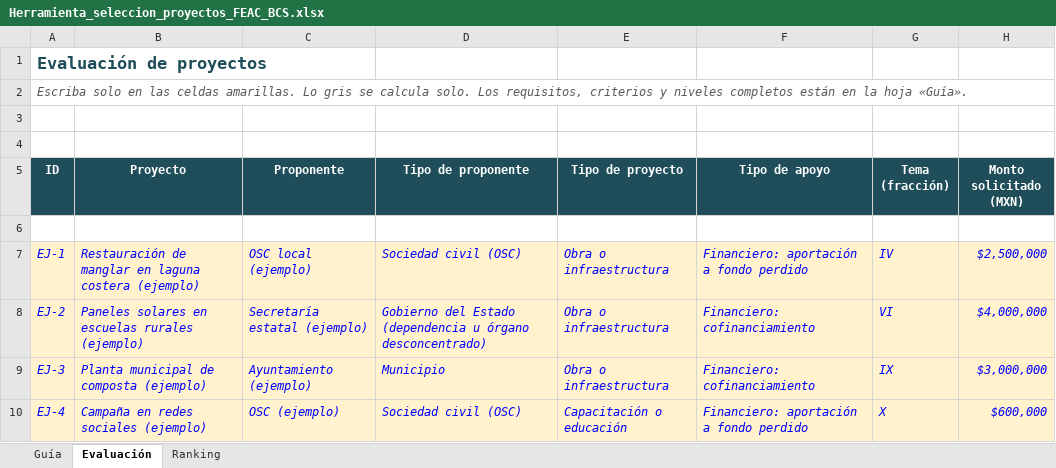
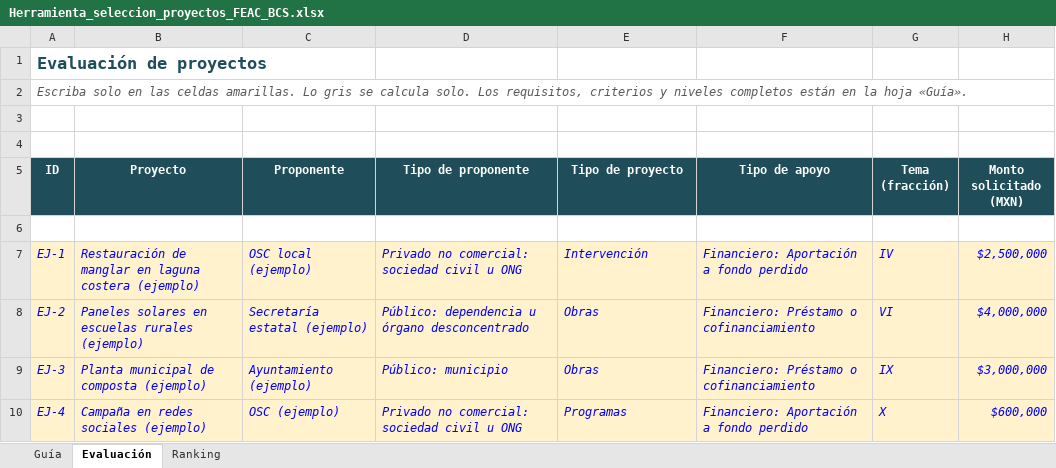
Before and after one commit to Pakenzio/depcdmx, an Excel workbook: entregables/Herramienta_seleccion_proyectos_FEAC_BCS.xlsx, sheet Evaluación, drawn as a sheet; only a part is shown; values as stored, in another font and other column widths than the file's, no borders; conditional formats not drawn; the diff names each change by its address in the sheet, - before the commit and + after, or states it on an @@ line.

```diff
--- a/entregables/Herramienta_seleccion_proyectos_FEAC_BCS.xlsx (sheet Evaluación)
+++ b/entregables/Herramienta_seleccion_proyectos_FEAC_BCS.xlsx (sheet Evaluación)
-D7 (Tipo de proponente): Sociedad civil (OSC)
+D7 (Tipo de proponente): Privado no comercial: sociedad civil u ONG
-E7 (Tipo de proyecto): Obra o infraestructura
+E7 (Tipo de proyecto): Intervención
-F7 (Tipo de apoyo): Financiero: aportación a fondo perdido
+F7 (Tipo de apoyo): Financiero: Aportación a fondo perdido
-D8 (Tipo de proponente): Gobierno del Estado (dependencia u órgano desconcentrado)
+D8 (Tipo de proponente): Público: dependencia u órgano desconcentrado
-E8:E9 (Tipo de proyecto): Obra o infraestructura
+E8:E9 (Tipo de proyecto): Obras
-F8:F9 (Tipo de apoyo): Financiero: cofinanciamiento
+F8:F9 (Tipo de apoyo): Financiero: Préstamo o cofinanciamiento
-D9 (Tipo de proponente): Municipio
+D9 (Tipo de proponente): Público: municipio
-D10 (Tipo de proponente): Sociedad civil (OSC)
+D10 (Tipo de proponente): Privado no comercial: sociedad civil u ONG
-E10 (Tipo de proyecto): Capacitación o educación
+E10 (Tipo de proyecto): Programas
-F10 (Tipo de apoyo): Financiero: aportación a fondo perdido
+F10 (Tipo de apoyo): Financiero: Aportación a fondo perdido
```
Also changed, not shown: sheet Guía, sheet Ranking, 1 other file.
